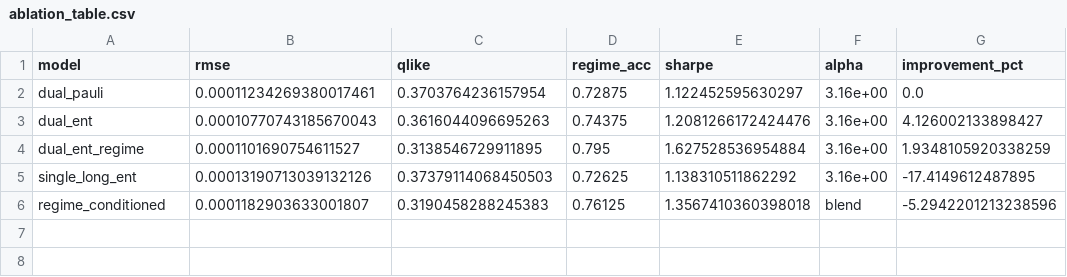
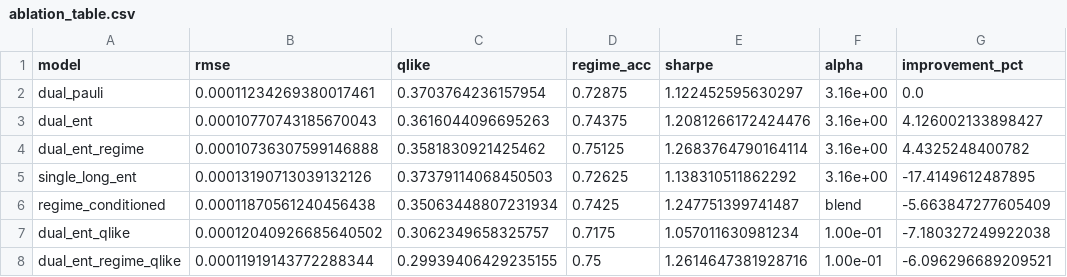
Before and after one commit to vantnprof/QuantumEdge_GIC2026, a CSV file: proposed-architecture/notebook/qrc_financial_results/ablation_table.csv, drawn as a sheet.

Commit message:
Fix HMM look-ahead bias, add QLIKE readout, relabel noise to Kingston

```diff
--- a/proposed-architecture/notebook/qrc_financial_results/ablation_table.csv
+++ b/proposed-architecture/notebook/qrc_financial_results/ablation_table.csv
@@ -3,4 +3,6 @@ dual_pauli,0.00011234269380017461,0.3703764236157954,0.72875,1.122452595630297,3
 dual_ent,0.00010770743185670043,0.3616044096695263,0.74375,1.2081266172424476,3.16e+00,4.126002133898427
-dual_ent_regime,0.0001101690754611527,0.3138546729911895,0.795,1.627528536954884,3.16e+00,1.9348105920338259
+dual_ent_regime,0.00010736307599146888,0.3581830921425462,0.75125,1.2683764790164114,3.16e+00,4.4325248400782
 single_long_ent,0.00013190713039132126,0.37379114068450503,0.72625,1.138310511862292,3.16e+00,-17.4149612487895
-regime_conditioned,0.0001182903633001807,0.3190458288245383,0.76125,1.3567410360398018,blend,-5.2942201213238596
+regime_conditioned,0.00011870561240456438,0.35063448807231934,0.7425,1.247751399741487,blend,-5.663847277605409
+dual_ent_qlike,0.00012040926685640502,0.3062349658325757,0.7175,1.057011630981234,1.00e-01,-7.180327249922038
+dual_ent_regime_qlike,0.00011919143772288344,0.29939406429235155,0.75,1.2614647381928716,1.00e-01,-6.096296689209521
```
Also changed, not shown: proposed-architecture/notebook/qrc_financial_results/fair_comparison.csv, proposed-architecture/notebook/qrc_financial_results/qrc_vs_classical.csv, 6 other files.
